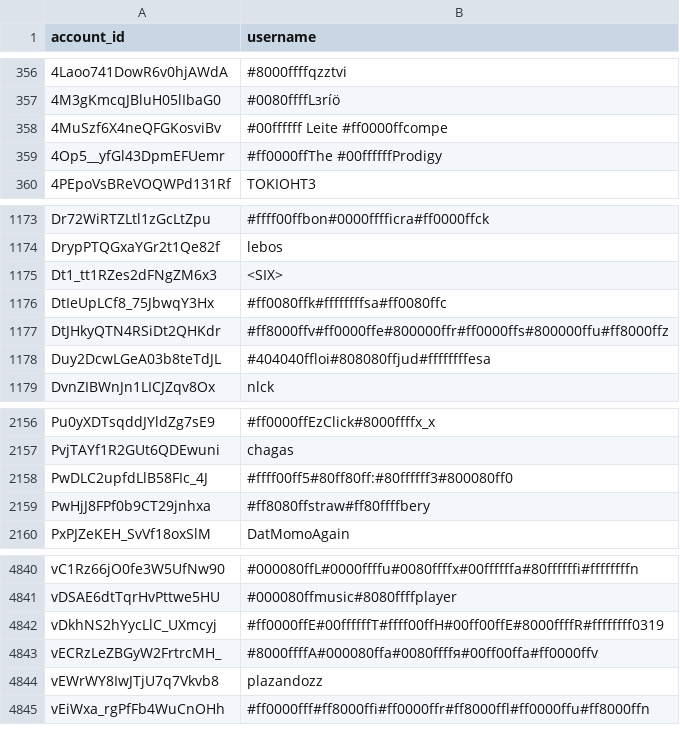
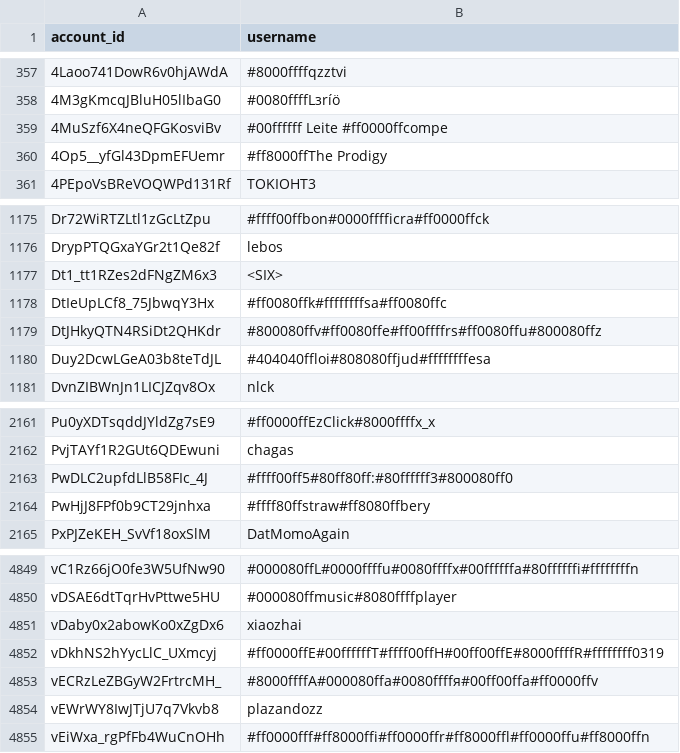
Before and after one commit to pewpewlive/ppl-data, a CSV file: account_data.csv, drawn as a sheet; only a part is shown, gaps mark what is left out; the diff covers the shown part only.

```diff
--- a/account_data.csv
+++ b/account_data.csv
@@ -358,3 +359,3 @@ account_id,username
 4MuSzf6X4neQFGKosviBv,#00ffffff Leite #ff0000ffcompe
-4Op5__yfGl43DpmEFUemr,#ff0000ffThe #00ffffffProdigy
+4Op5__yfGl43DpmEFUemr,#ff8000ffThe Prodigy
 4PEpoVsBReVOQWPd131Rf,TOKIOHT3
@@ -1176,3 +1178,3 @@ Dt1_tt1RZes2dFNgZM6x3,<SIX>
 DtIeUpLCf8_75JbwqY3Hx,#ff0080ffk#ffffffffsa#ff0080ffc
-DtJHkyQTN4RSiDt2QHKdr,#ff8000ffv#ff0000ffe#800000ffr#ff0000ffs#800000ffu#ff8000ffz
+DtJHkyQTN4RSiDt2QHKdr,#800080ffv#ff0080ffe#ff00ffffrs#ff0080ffu#800080ffz
 Duy2DcwLGeA03b8teTdJL,#404040ffloi#808080ffjud#ffffffffesa
@@ -2158,3 +2163,3 @@ PvjTAYf1R2GUt6QDEwuni,chagas
 PwDLC2upfdLlB58FIc_4J,#ffff00ff5#80ff80ff:#80ffffff3#800080ff0
-PwHjJ8FPf0b9CT29jnhxa,#ff8080ffstraw#ff80ffffbery
+PwHjJ8FPf0b9CT29jnhxa,#ffff80ffstraw#ff8080ffbery
 PxPJZeKEH_SvVf18oxSlM,DatMomoAgain
@@ -4841,2 +4850,3 @@ vC1Rz66jO0fe3W5UfNw90,#000080ffL#0000ffffu#0080ffffx#00ffffffa#80ffffffi#fffffff
 vDSAE6dtTqrHvPttwe5HU,#000080ffmusic#8080ffffplayer
+vDaby0x2abowKo0xZgDx6,xiaozhai
 vDkhNS2hYycLlC_UXmcyj,#ff0000ffE#00ffffffT#ffff00ffH#00ff00ffE#8000ffffR#ffffffff0319
```
Also changed, not shown: 10 added rows and 1 removed row elsewhere in this file.
